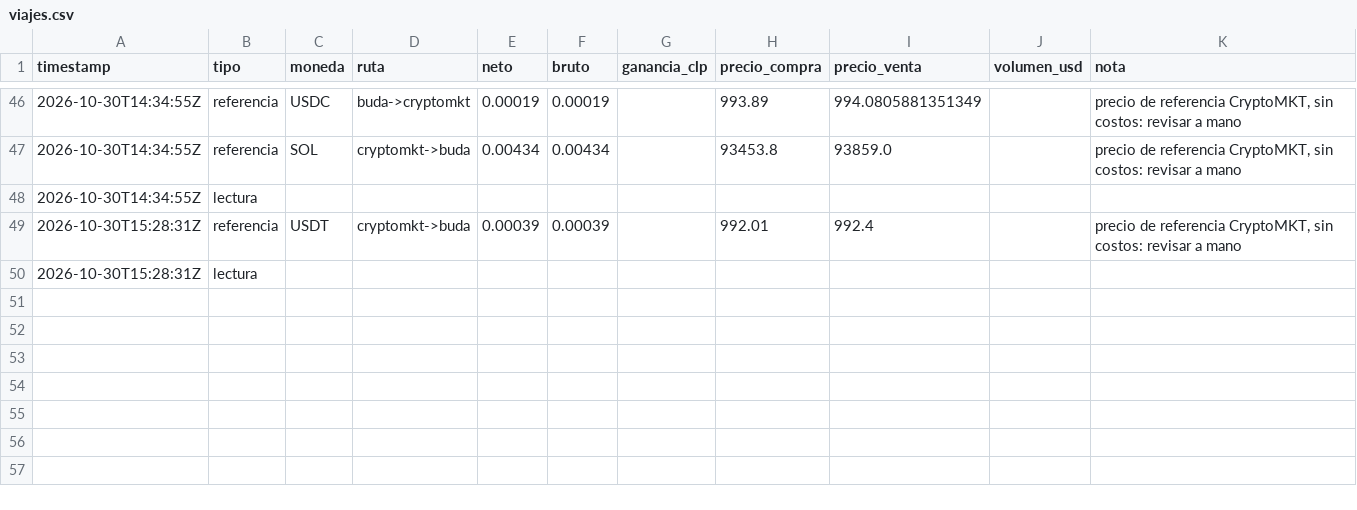
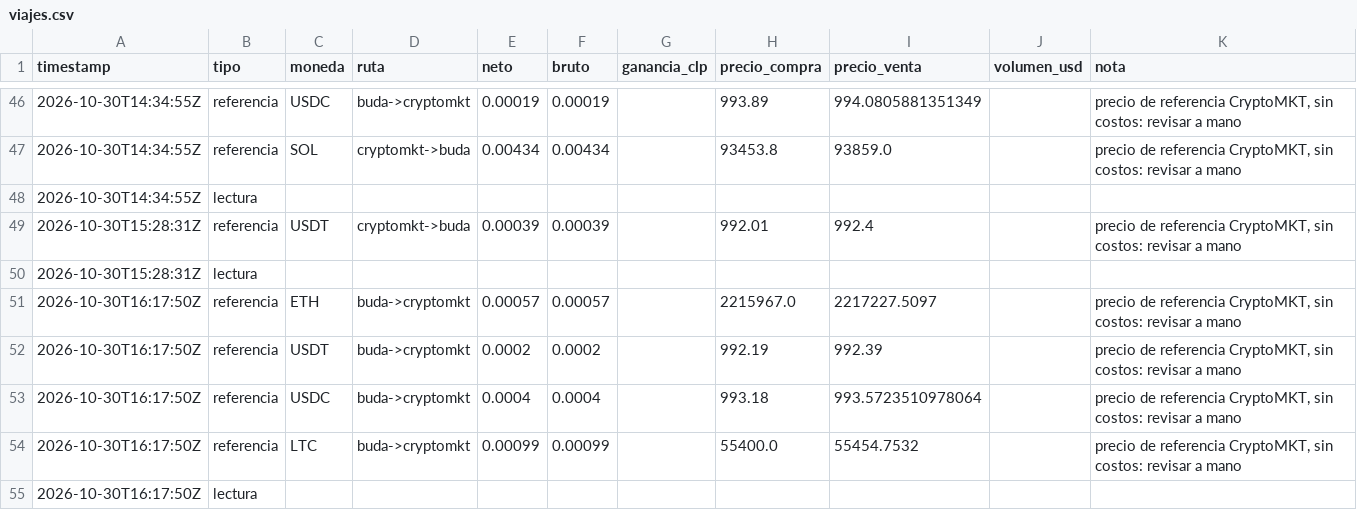
Before and after one commit to puribeg-maker/Arbitraje, a CSV file: viajes/data/viajes.csv, drawn as a sheet; only a part is shown, gaps mark what is left out.

```diff
--- a/viajes/data/viajes.csv
+++ b/viajes/data/viajes.csv
@@ -50 +50,6 @@ timestamp,tipo,moneda,ruta,neto,bruto,ganancia_clp,precio_compra,precio_venta,vo
 2026-10-30T15:28:31Z,lectura,,,,,,,,,
+2026-10-30T16:17:50Z,referencia,ETH,buda->cryptomkt,0.00057,0.00057,,2215967.0,2217227.5097,,"precio de referencia CryptoMKT, sin costos: revisar a mano"
+2026-10-30T16:17:50Z,referencia,USDT,buda->cryptomkt,0.0002,0.0002,,992.19,992.39,,"precio de referencia CryptoMKT, sin costos: revisar a mano"
+2026-10-30T16:17:50Z,referencia,USDC,buda->cryptomkt,0.0004,0.0004,,993.18,993.5723510978064,,"precio de referencia CryptoMKT, sin costos: revisar a mano"
+2026-10-30T16:17:50Z,referencia,LTC,buda->cryptomkt,0.00099,0.00099,,55400.0,55454.7532,,"precio de referencia CryptoMKT, sin costos: revisar a mano"
+2026-10-30T16:17:50Z,lectura,,,,,,,,,
```
